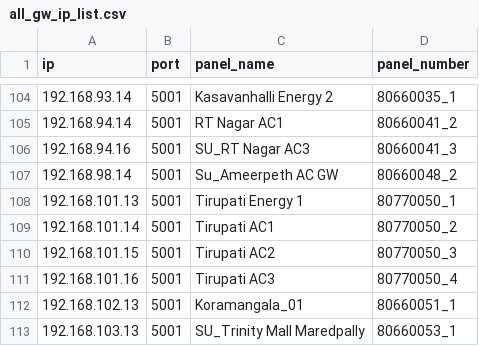
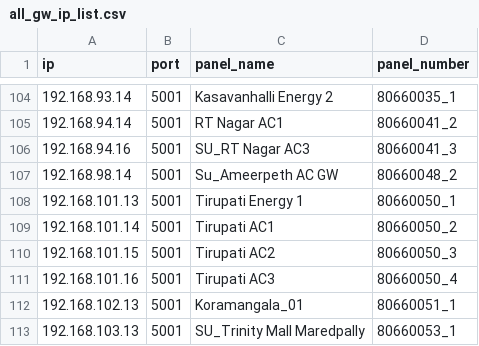
Before and after one commit to pratikanekar/Schedule-email-for-gateway, a CSV file: upload/all_gw_ip_list.csv, drawn as a sheet; only a part is shown, gaps mark what is left out.

Commit message:
# added historic analysis gateway data logic and itegreated in our existing email service

```diff
--- a/upload/all_gw_ip_list.csv
+++ b/upload/all_gw_ip_list.csv
@@ -107,6 +107,6 @@ ip,port,panel_name,panel_number
 192.168.98.14,5001,Su_Ameerpeth AC GW,80660048_2
-192.168.101.13,5001,Tirupati Energy 1,80770050_1
-192.168.101.14,5001,Tirupati AC1,80770050_2
-192.168.101.15,5001,Tirupati AC2,80770050_3
-192.168.101.16,5001,Tirupati AC3,80770050_4
+192.168.101.13,5001,Tirupati Energy 1,80660050_1
+192.168.101.14,5001,Tirupati AC1,80660050_2
+192.168.101.15,5001,Tirupati AC2,80660050_3
+192.168.101.16,5001,Tirupati AC3,80660050_4
 192.168.102.13,5001,Koramangala_01,80660051_1
```
Also changed, not shown: 4 other files.
